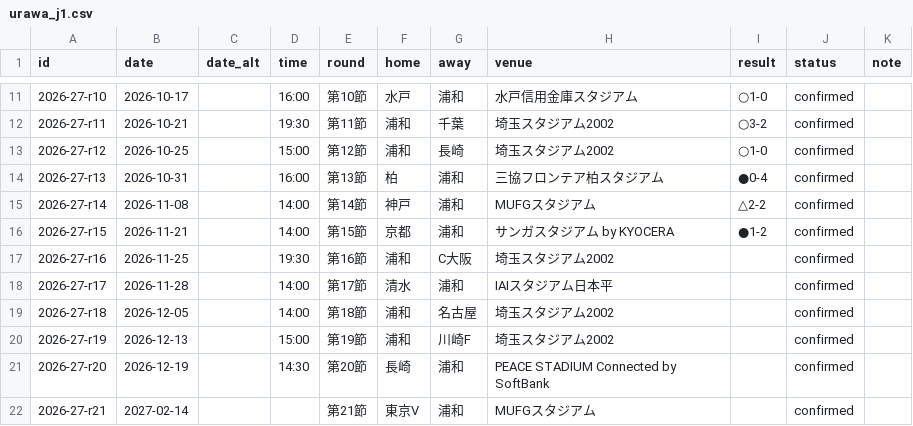
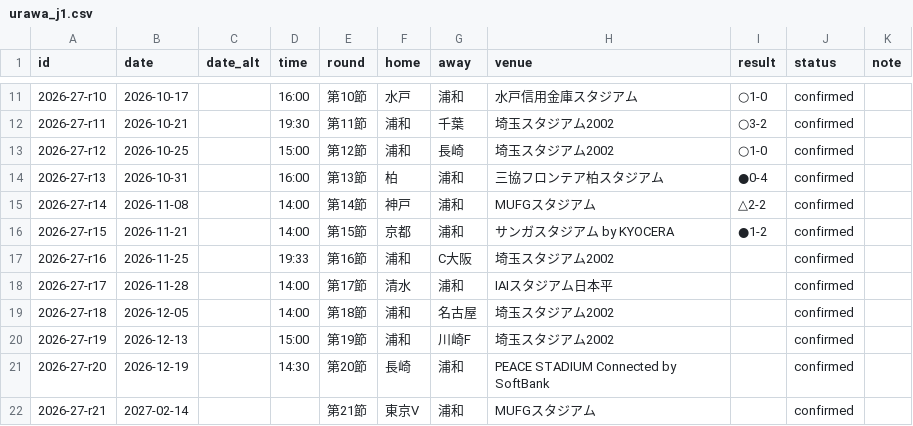
Before and after one commit to yuuya14/my-football-callender, a CSV file: data/urawa_j1.csv, drawn as a sheet; only a part is shown, gaps mark what is left out.

```diff
--- a/data/urawa_j1.csv
+++ b/data/urawa_j1.csv
@@ -16,3 +16,3 @@ id,date,date_alt,time,round,home,away,venue,result,status,note
 2026-27-r15,2026-11-21,,14:00,第15節,京都,浦和,サンガスタジアム by KYOCERA,●1-2,confirmed,
-2026-27-r16,2026-11-25,,19:30,第16節,浦和,C大阪,埼玉スタジアム2002,,confirmed,
+2026-27-r16,2026-11-25,,19:33,第16節,浦和,C大阪,埼玉スタジアム2002,,confirmed,
 2026-27-r17,2026-11-28,,14:00,第17節,清水,浦和,IAIスタジアム日本平,,confirmed,
```
Also changed, not shown: 6 other files.
